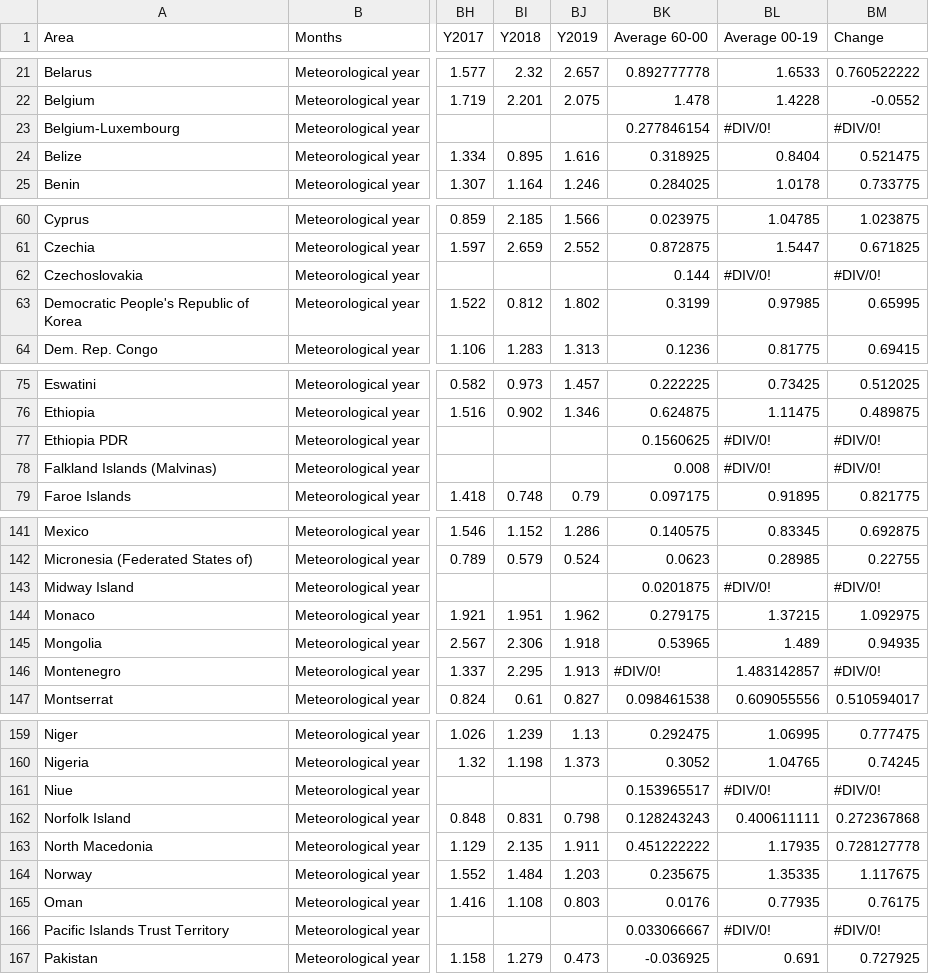
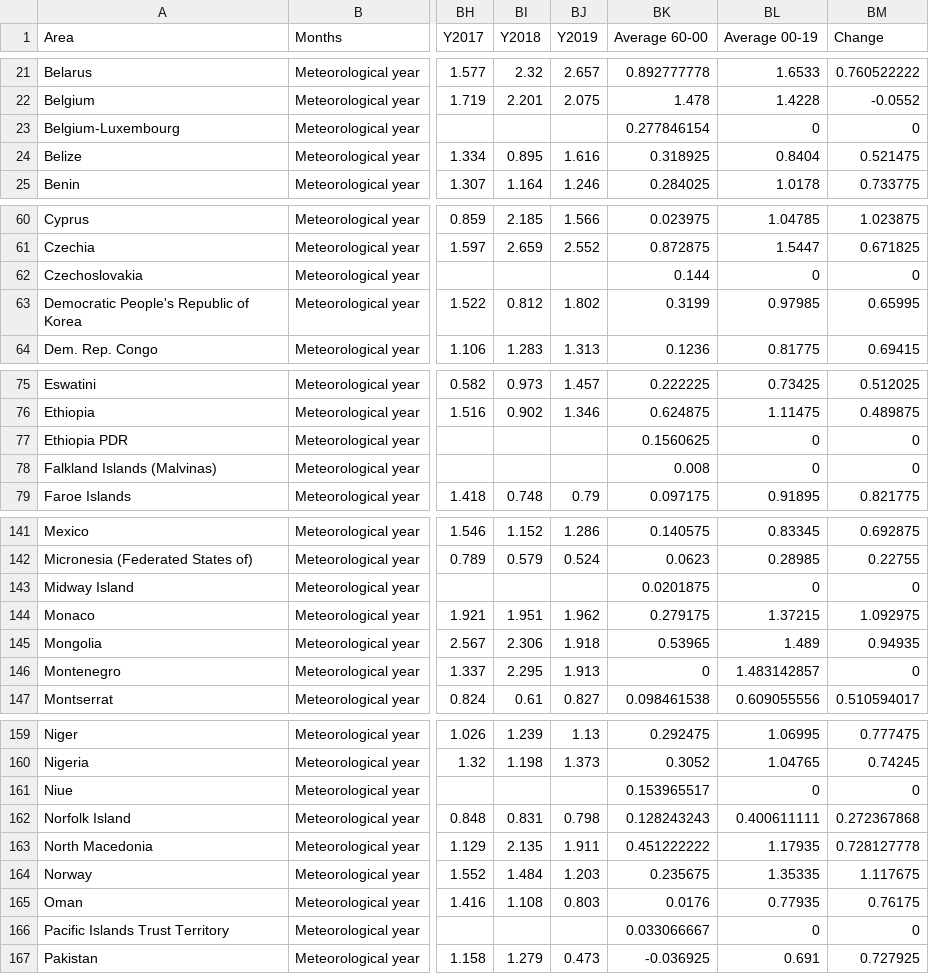
Before and after one commit to szhangg18/szhangg18.github.io, a CSV file: Vis2NewData.csv, drawn as a sheet; only a part is shown, gaps mark what is left out; the diff covers the shown part only; the diff names each change by its address in the sheet, - before the commit and + after, or states it on an @@ line.

Commit message:
Update Vis2NewData.csv

```diff
--- a/Vis2NewData.csv
+++ b/Vis2NewData.csv
-BL23 (Average 00-19): #DIV/0!
+BL23 (Average 00-19): 0
-BM23 (Change): #DIV/0!
+BM23 (Change): 0
-BL62 (Average 00-19): #DIV/0!
+BL62 (Average 00-19): 0
-BM62 (Change): #DIV/0!
+BM62 (Change): 0
-BL77:BL78 (Average 00-19): #DIV/0!
+BL77:BL78 (Average 00-19): 0
-BM77:BM78 (Change): #DIV/0!
+BM77:BM78 (Change): 0
-BL143 (Average 00-19): #DIV/0!
+BL143 (Average 00-19): 0
-BM143 (Change): #DIV/0!
+BM143 (Change): 0
-BK146 (Average 60-00): #DIV/0!
+BK146 (Average 60-00): 0
-BM146 (Change): #DIV/0!
+BM146 (Change): 0
-BL161 (Average 00-19): #DIV/0!
+BL161 (Average 00-19): 0
-BM161 (Change): #DIV/0!
+BM161 (Change): 0
-BL166 (Average 00-19): #DIV/0!
+BL166 (Average 00-19): 0
-BM166 (Change): #DIV/0!
+BM166 (Change): 0
```
Also changed, not shown: 2 edited cells elsewhere in this file.
